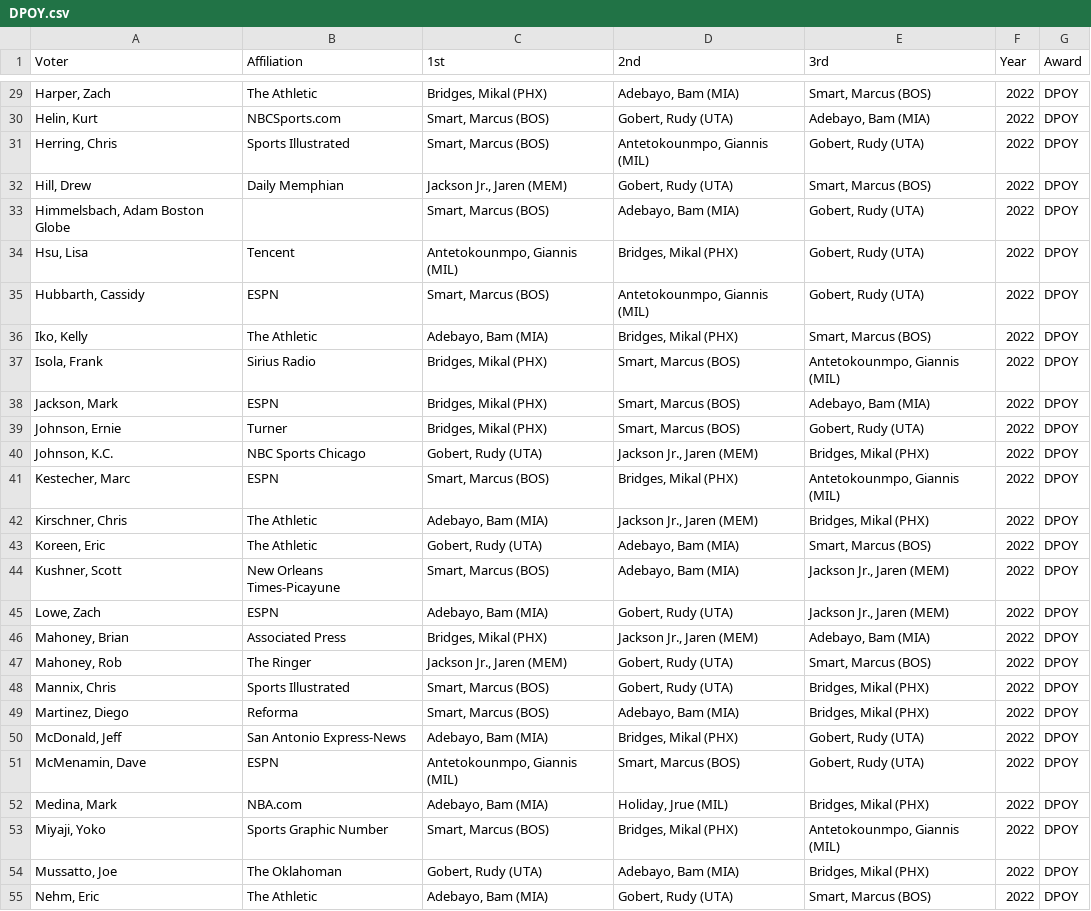
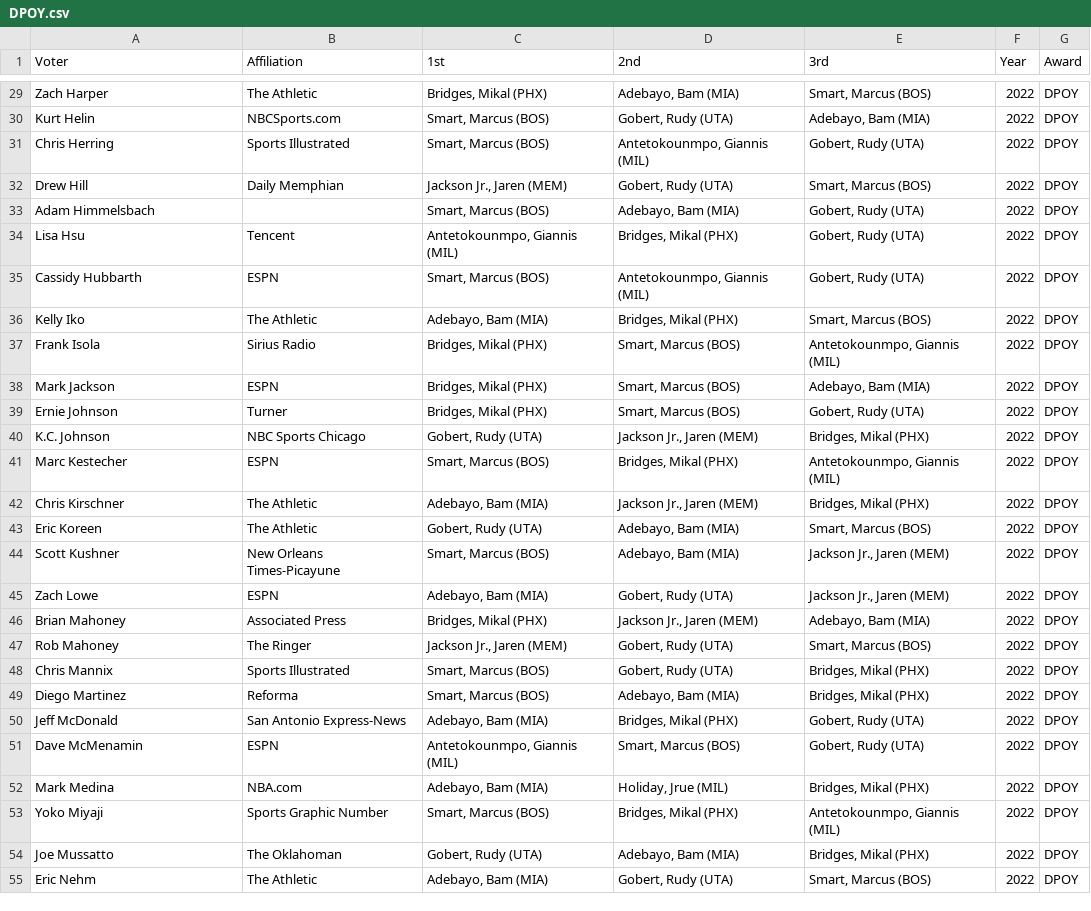
Before and after one commit to The57thPick/nba-awards, a CSV file: data/out/2022/DPOY.csv, drawn as a sheet; only a part is shown, gaps mark what is left out; the diff covers the shown part only.

```diff
--- a/data/out/2022/DPOY.csv
+++ b/data/out/2022/DPOY.csv
@@ -29,27 +29,27 @@ Voter,Affiliation,1st,2nd,3rd,Year,Award
-"Harper, Zach",The Athletic,"Bridges, Mikal (PHX)","Adebayo, Bam (MIA)","Smart, Marcus (BOS)",2022, DPOY
-"Helin, Kurt",NBCSports.com,"Smart, Marcus (BOS)","Gobert, Rudy (UTA)","Adebayo, Bam (MIA)",2022, DPOY
-"Herring, Chris",Sports Illustrated,"Smart, Marcus (BOS)","Antetokounmpo, Giannis (MIL)","Gobert, Rudy (UTA)",2022, DPOY
-"Hill, Drew",Daily Memphian,"Jackson Jr., Jaren (MEM)","Gobert, Rudy (UTA)","Smart, Marcus (BOS)",2022, DPOY
-"Himmelsbach, Adam Boston Globe",,"Smart, Marcus (BOS)","Adebayo, Bam (MIA)","Gobert, Rudy (UTA)",2022, DPOY
-"Hsu, Lisa",Tencent,"Antetokounmpo, Giannis (MIL)","Bridges, Mikal (PHX)","Gobert, Rudy (UTA)",2022, DPOY
-"Hubbarth, Cassidy",ESPN,"Smart, Marcus (BOS)","Antetokounmpo, Giannis (MIL)","Gobert, Rudy (UTA)",2022, DPOY
-"Iko, Kelly",The Athletic,"Adebayo, Bam (MIA)","Bridges, Mikal (PHX)","Smart, Marcus (BOS)",2022, DPOY
-"Isola, Frank",Sirius Radio,"Bridges, Mikal (PHX)","Smart, Marcus (BOS)","Antetokounmpo, Giannis (MIL)",2022, DPOY
-"Jackson, Mark",ESPN,"Bridges, Mikal (PHX)","Smart, Marcus (BOS)","Adebayo, Bam (MIA)",2022, DPOY
-"Johnson, Ernie",Turner,"Bridges, Mikal (PHX)","Smart, Marcus (BOS)","Gobert, Rudy (UTA)",2022, DPOY
-"Johnson, K.C.",NBC Sports Chicago,"Gobert, Rudy (UTA)","Jackson Jr., Jaren (MEM)","Bridges, Mikal (PHX)",2022, DPOY
-"Kestecher, Marc",ESPN,"Smart, Marcus (BOS)","Bridges, Mikal (PHX)","Antetokounmpo, Giannis (MIL)",2022, DPOY
-"Kirschner, Chris",The Athletic,"Adebayo, Bam (MIA)","Jackson Jr., Jaren (MEM)","Bridges, Mikal (PHX)",2022, DPOY
-"Koreen, Eric",The Athletic,"Gobert, Rudy (UTA)","Adebayo, Bam (MIA)","Smart, Marcus (BOS)",2022, DPOY
-"Kushner, Scott",New Orleans Times-Picayune,"Smart, Marcus (BOS)","Adebayo, Bam (MIA)","Jackson Jr., Jaren (MEM)",2022, DPOY
-"Lowe, Zach",ESPN,"Adebayo, Bam (MIA)","Gobert, Rudy (UTA)","Jackson Jr., Jaren (MEM)",2022, DPOY
-"Mahoney, Brian",Associated Press,"Bridges, Mikal (PHX)","Jackson Jr., Jaren (MEM)","Adebayo, Bam (MIA)",2022, DPOY
-"Mahoney, Rob",The Ringer,"Jackson Jr., Jaren (MEM)","Gobert, Rudy (UTA)","Smart, Marcus (BOS)",2022, DPOY
-"Mannix, Chris",Sports Illustrated,"Smart, Marcus (BOS)","Gobert, Rudy (UTA)","Bridges, Mikal (PHX)",2022, DPOY
-"Martinez, Diego",Reforma,"Smart, Marcus (BOS)","Adebayo, Bam (MIA)","Bridges, Mikal (PHX)",2022, DPOY
-"McDonald, Jeff",San Antonio Express-News,"Adebayo, Bam (MIA)","Bridges, Mikal (PHX)","Gobert, Rudy (UTA)",2022, DPOY
-"McMenamin, Dave",ESPN,"Antetokounmpo, Giannis (MIL)","Smart, Marcus (BOS)","Gobert, Rudy (UTA)",2022, DPOY
-"Medina, Mark",NBA.com,"Adebayo, Bam (MIA)","Holiday, Jrue (MIL)","Bridges, Mikal (PHX)",2022, DPOY
-"Miyaji, Yoko",Sports Graphic Number,"Smart, Marcus (BOS)","Bridges, Mikal (PHX)","Antetokounmpo, Giannis (MIL)",2022, DPOY
-"Mussatto, Joe",The Oklahoman,"Gobert, Rudy (UTA)","Adebayo, Bam (MIA)","Bridges, Mikal (PHX)",2022, DPOY
-"Nehm, Eric",The Athletic,"Adebayo, Bam (MIA)","Gobert, Rudy (UTA)","Smart, Marcus (BOS)",2022, DPOY
+Zach Harper,The Athletic,"Bridges, Mikal (PHX)","Adebayo, Bam (MIA)","Smart, Marcus (BOS)",2022,DPOY
+Kurt Helin,NBCSports.com,"Smart, Marcus (BOS)","Gobert, Rudy (UTA)","Adebayo, Bam (MIA)",2022,DPOY
+Chris Herring,Sports Illustrated,"Smart, Marcus (BOS)","Antetokounmpo, Giannis (MIL)","Gobert, Rudy (UTA)",2022,DPOY
+Drew Hill,Daily Memphian,"Jackson Jr., Jaren (MEM)","Gobert, Rudy (UTA)","Smart, Marcus (BOS)",2022,DPOY
+Adam Himmelsbach,,"Smart, Marcus (BOS)","Adebayo, Bam (MIA)","Gobert, Rudy (UTA)",2022,DPOY
+Lisa Hsu,Tencent,"Antetokounmpo, Giannis (MIL)","Bridges, Mikal (PHX)","Gobert, Rudy (UTA)",2022,DPOY
+Cassidy Hubbarth,ESPN,"Smart, Marcus (BOS)","Antetokounmpo, Giannis (MIL)","Gobert, Rudy (UTA)",2022,DPOY
+Kelly Iko,The Athletic,"Adebayo, Bam (MIA)","Bridges, Mikal (PHX)","Smart, Marcus (BOS)",2022,DPOY
+Frank Isola,Sirius Radio,"Bridges, Mikal (PHX)","Smart, Marcus (BOS)","Antetokounmpo, Giannis (MIL)",2022,DPOY
+Mark Jackson,ESPN,"Bridges, Mikal (PHX)","Smart, Marcus (BOS)","Adebayo, Bam (MIA)",2022,DPOY
+Ernie Johnson,Turner,"Bridges, Mikal (PHX)","Smart, Marcus (BOS)","Gobert, Rudy (UTA)",2022,DPOY
+K.C. Johnson,NBC Sports Chicago,"Gobert, Rudy (UTA)","Jackson Jr., Jaren (MEM)","Bridges, Mikal (PHX)",2022,DPOY
+Marc Kestecher,ESPN,"Smart, Marcus (BOS)","Bridges, Mikal (PHX)","Antetokounmpo, Giannis (MIL)",2022,DPOY
+Chris Kirschner,The Athletic,"Adebayo, Bam (MIA)","Jackson Jr., Jaren (MEM)","Bridges, Mikal (PHX)",2022,DPOY
+Eric Koreen,The Athletic,"Gobert, Rudy (UTA)","Adebayo, Bam (MIA)","Smart, Marcus (BOS)",2022,DPOY
+Scott Kushner,New Orleans Times-Picayune,"Smart, Marcus (BOS)","Adebayo, Bam (MIA)","Jackson Jr., Jaren (MEM)",2022,DPOY
+Zach Lowe,ESPN,"Adebayo, Bam (MIA)","Gobert, Rudy (UTA)","Jackson Jr., Jaren (MEM)",2022,DPOY
+Brian Mahoney,Associated Press,"Bridges, Mikal (PHX)","Jackson Jr., Jaren (MEM)","Adebayo, Bam (MIA)",2022,DPOY
+Rob Mahoney,The Ringer,"Jackson Jr., Jaren (MEM)","Gobert, Rudy (UTA)","Smart, Marcus (BOS)",2022,DPOY
+Chris Mannix,Sports Illustrated,"Smart, Marcus (BOS)","Gobert, Rudy (UTA)","Bridges, Mikal (PHX)",2022,DPOY
+Diego Martinez,Reforma,"Smart, Marcus (BOS)","Adebayo, Bam (MIA)","Bridges, Mikal (PHX)",2022,DPOY
+Jeff McDonald,San Antonio Express-News,"Adebayo, Bam (MIA)","Bridges, Mikal (PHX)","Gobert, Rudy (UTA)",2022,DPOY
+Dave McMenamin,ESPN,"Antetokounmpo, Giannis (MIL)","Smart, Marcus (BOS)","Gobert, Rudy (UTA)",2022,DPOY
+Mark Medina,NBA.com,"Adebayo, Bam (MIA)","Holiday, Jrue (MIL)","Bridges, Mikal (PHX)",2022,DPOY
+Yoko Miyaji,Sports Graphic Number,"Smart, Marcus (BOS)","Bridges, Mikal (PHX)","Antetokounmpo, Giannis (MIL)",2022,DPOY
+Joe Mussatto,The Oklahoman,"Gobert, Rudy (UTA)","Adebayo, Bam (MIA)","Bridges, Mikal (PHX)",2022,DPOY
+Eric Nehm,The Athletic,"Adebayo, Bam (MIA)","Gobert, Rudy (UTA)","Smart, Marcus (BOS)",2022,DPOY
```
Also changed, not shown: 73 edited cells elsewhere in this file, data/out/2022/6th.csv, data/out/2022/COY.csv, 13 other files.
